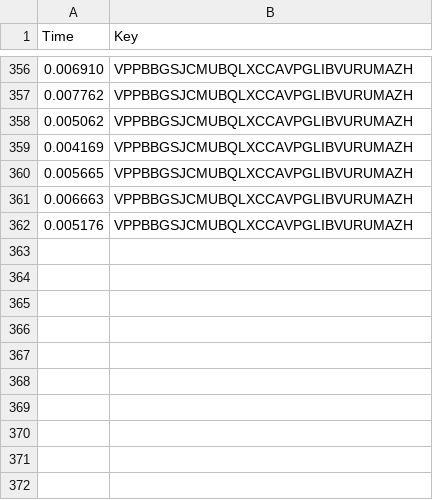
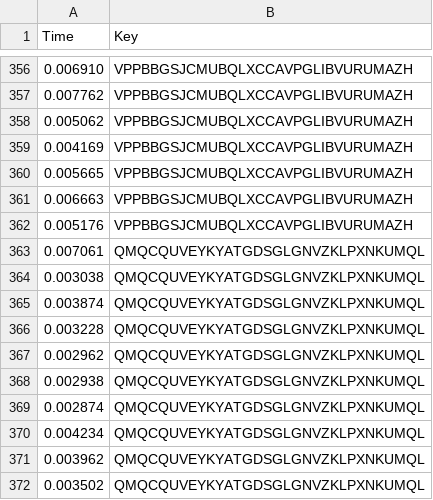
Before and after one commit to FabianRamirez03/SO_Servers_P2, a CSV file: GUI/data/FIFO_single.csv, drawn as a sheet; only a part is shown, gaps mark what is left out; the diff names each change by its address in the sheet, - before the commit and + after, or states it on an @@ line.

```diff
--- a/GUI/data/FIFO_single.csv
+++ b/GUI/data/FIFO_single.csv
+row 363: 0.007061 | QMQCQUVEYKYATGDSGLGNVZKLPXNKUMQL
+row 364: 0.003038 | QMQCQUVEYKYATGDSGLGNVZKLPXNKUMQL
+row 365: 0.003874 | QMQCQUVEYKYATGDSGLGNVZKLPXNKUMQL
+row 366: 0.003228 | QMQCQUVEYKYATGDSGLGNVZKLPXNKUMQL
+row 367: 0.002962 | QMQCQUVEYKYATGDSGLGNVZKLPXNKUMQL
+row 368: 0.002938 | QMQCQUVEYKYATGDSGLGNVZKLPXNKUMQL
+row 369: 0.002874 | QMQCQUVEYKYATGDSGLGNVZKLPXNKUMQL
+row 370: 0.004234 | QMQCQUVEYKYATGDSGLGNVZKLPXNKUMQL
+row 371: 0.003962 | QMQCQUVEYKYATGDSGLGNVZKLPXNKUMQL
+row 372: 0.003502 | QMQCQUVEYKYATGDSGLGNVZKLPXNKUMQL
```
Also changed, not shown: GUI/data/FIFO.csv, GUI/data/Heavy_single.csv, 3 other files.
